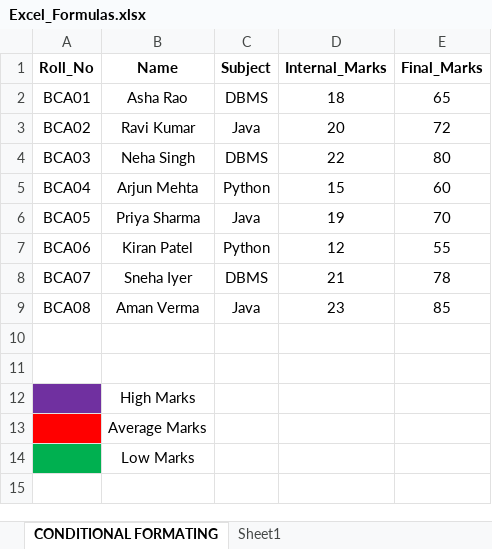
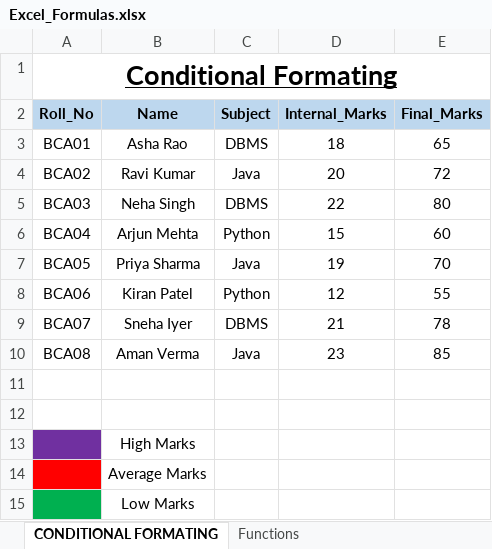
Before and after one commit to naseema767693-ux/Excel, an Excel workbook: Excel_Formulas.xlsx, sheet CONDITIONAL FORMATING, drawn as a sheet; values as stored, in another font and other column widths than the file's, no borders; conditional formats not drawn; addresses are those after the commit; the diff names each change by its address in the sheet, - before the commit and + after, or states it on an @@ line.

```diff
--- a/Excel_Formulas.xlsx (sheet CONDITIONAL FORMATING)
+++ b/Excel_Formulas.xlsx (sheet CONDITIONAL FORMATING)
-sheet tab: Sheet1
+sheet tab: Functions
+row 1: Conditional Formating
-A2:E2 fill: none
+A2:E2 fill: #BDD7EE
```
Also changed, not shown: sheet Functions.
